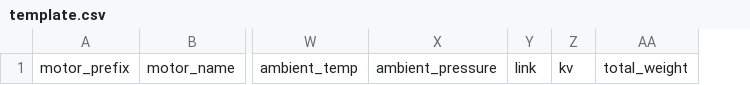
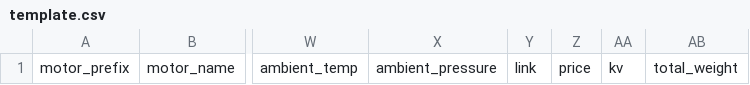
Before and after one commit to CWRU-VTOL/MotorDatabase, a CSV file: template.csv, drawn as a sheet; only a part is shown, gaps mark what is left out; the diff names each change by its address in the sheet, - before the commit and + after, or states it on an @@ line.

Commit message:
update template csv file

```diff
--- a/template.csv
+++ b/template.csv
+column Z, row 1: price
```
